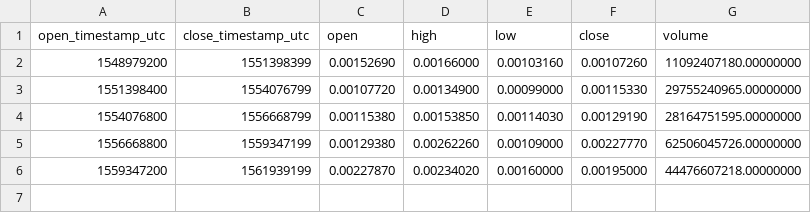
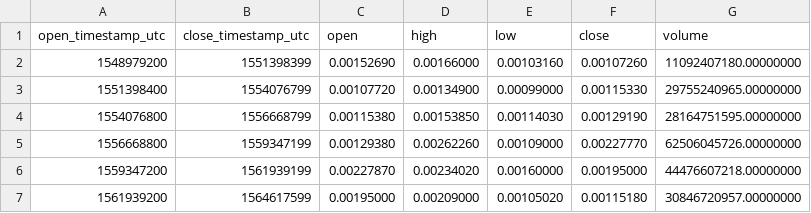
Before and after one commit to cryptobigbro/binance-HOTUSDT, a CSV file: binance-HOTUSDT-1M.csv, drawn as a sheet.

```diff
--- a/binance-HOTUSDT-1M.csv
+++ b/binance-HOTUSDT-1M.csv
@@ -6 +6,2 @@ open_timestamp_utc,close_timestamp_utc,open,high,low,close,volume
 1559347200,1561939199,0.00227870,0.00234020,0.00160000,0.00195000,44476607218.00000000
+1561939200,1564617599,0.00195000,0.00209000,0.00105020,0.00115180,30846720957.00000000
```
Also changed, not shown: binance-HOTUSDT-1d.csv, binance-HOTUSDT-1w.csv, 1 other file.
